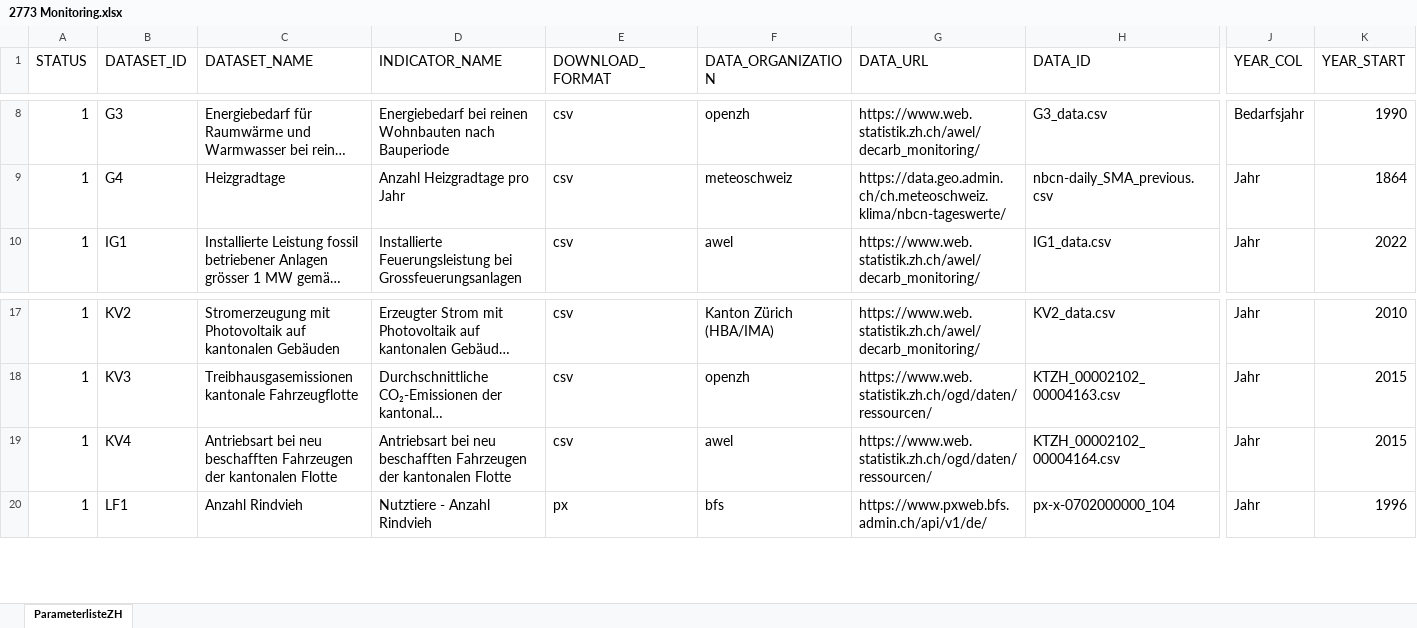
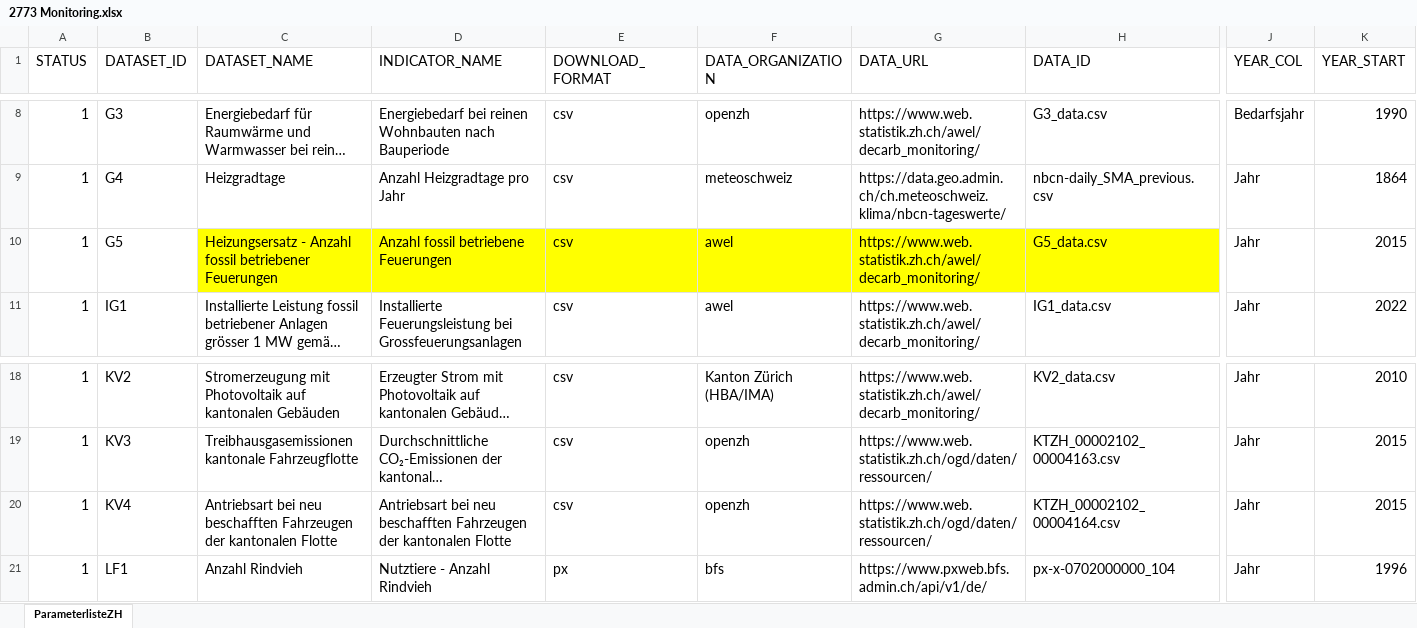
Before and after one commit to statistikZH/decarb_monitoring, an Excel workbook: 2773 Monitoring.xlsx, sheet ParameterlisteZH, drawn as a sheet; only a part is shown, gaps mark what is left out; long unchanged cells end in …; values as stored, in another font and other column widths than the file's, no borders; addresses are those after the commit; rows hold the shown columns only; the diff names each change by its address in the sheet, - before the commit and + after, or states it on an @@ line.

Commit message:
new indicator G5

```diff
--- a/2773 Monitoring.xlsx (sheet ParameterlisteZH)
+++ b/2773 Monitoring.xlsx (sheet ParameterlisteZH)
+row 10: 1 | G5 | Heizungsersatz - Anzahl fossil betriebener Feuerungen | Anzahl fossil betriebene Feuerungen | csv | awel | https://www.web.statistik.zh.ch/awel/decarb_monitoring/ | G5_data.csv | Jahr | 2015
-F20 (DATA_ORGANIZATION): awel
+F20 (DATA_ORGANIZATION): openzh
```
Also changed, not shown: 2 other files.
